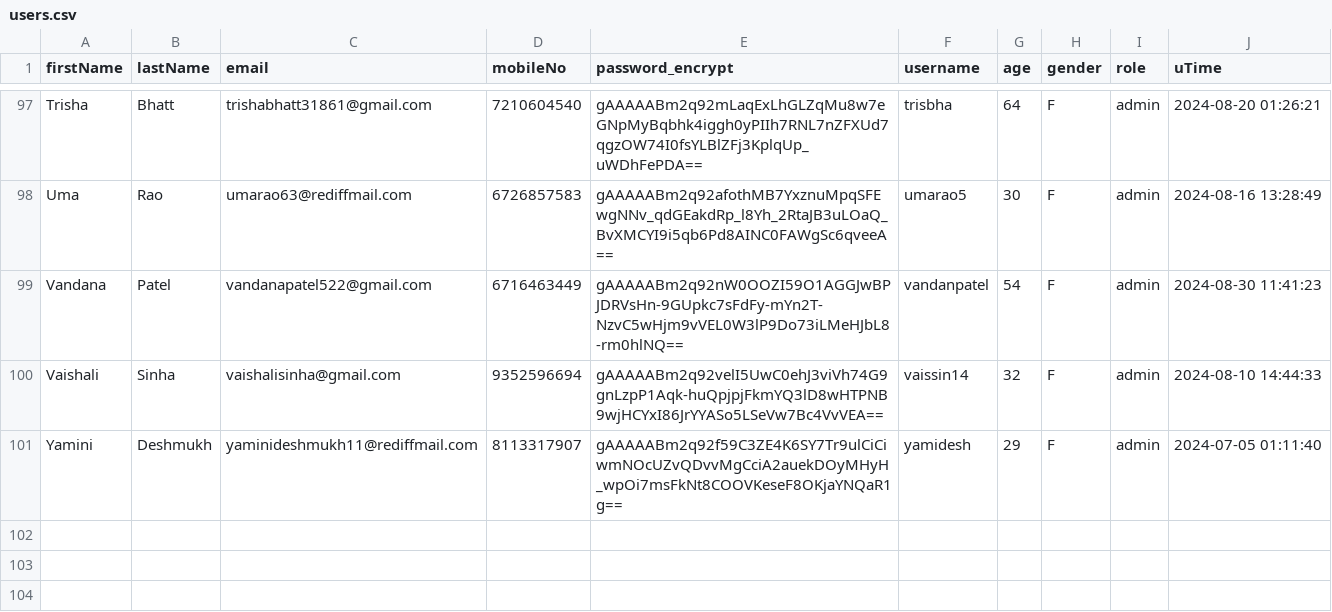
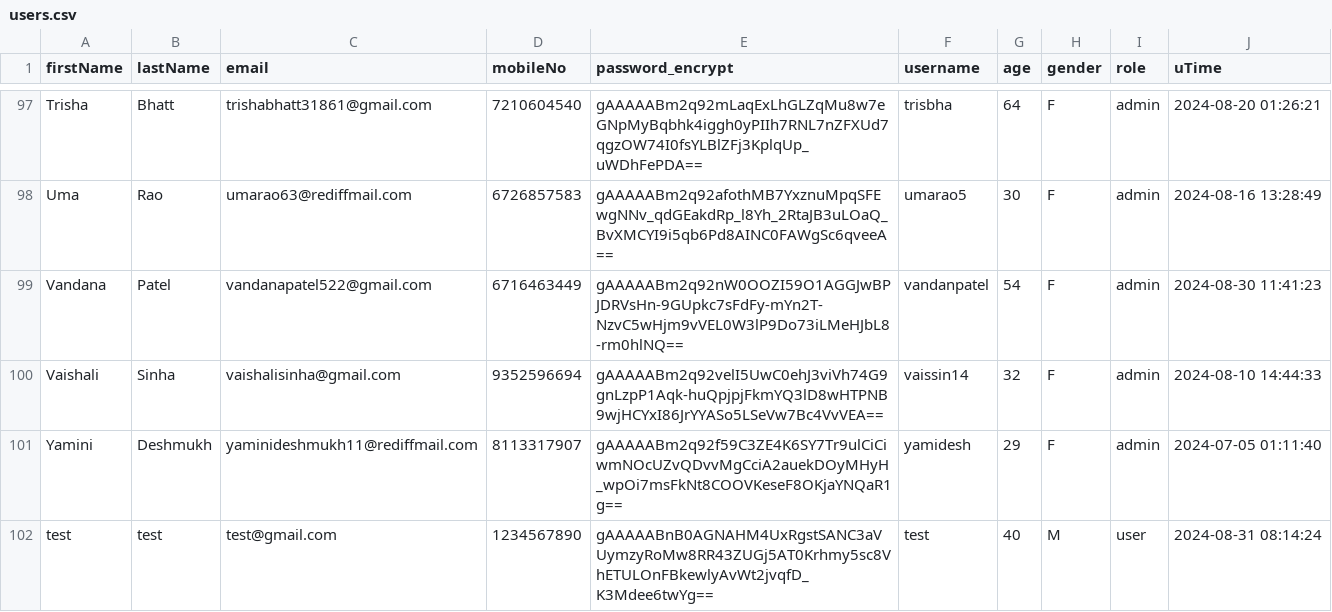
Before and after one commit to shelly-shells/airline-ticket, a CSV file: csvs/users.csv, drawn as a sheet; only a part is shown, gaps mark what is left out.

```diff
--- a/csvs/users.csv
+++ b/csvs/users.csv
@@ -101 +101,2 @@ Vaishali,Sinha,vaishalisinha@gmail.com,9352596694,gAAAAABm2q92velI5UwC0ehJ3viVh7
 Yamini,Deshmukh,yaminideshmukh11@rediffmail.com,8113317907,gAAAAABm2q92f59C3ZE4K6SY7Tr9ulCiCiwmNOcUZvQDvvMgCciA2auekDOyMHyH_wpOi7msFkNt8COOVKeseF8OKjaYNQaR1g==,yamidesh,29,F,admin,2024-07-05 01:11:40
+test,test,test@gmail.com,1234567890,gAAAAABnB0AGNAHM4UxRgstSANC3aVUymzyRoMw8RR43ZUGj5AT0Krhmy5sc8VhETULOnFBkewlyAvWt2jvqfD_K3Mdee6twYg==,test,40,M,user,2024-08-31 08:14:24
```
Also changed, not shown: 5 other files.
